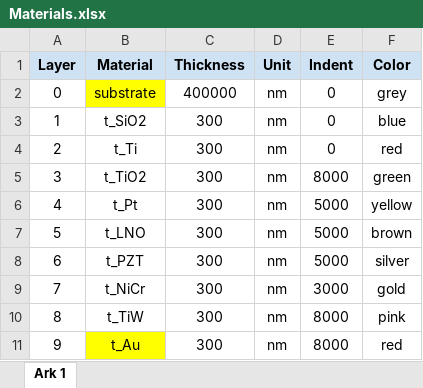
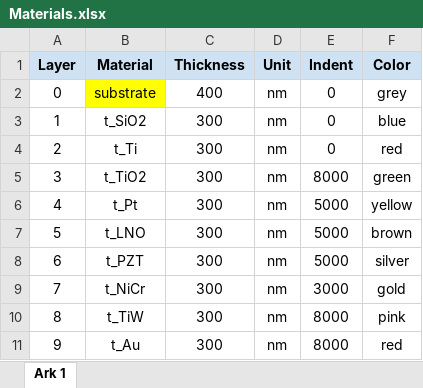
Before and after one commit to MagnusDH/SINTEF-Material_Stack_Visualizer, an Excel workbook: Materials.xlsx, sheet Ark 1, drawn as a sheet; values as stored, in another font and other column widths than the file's, no borders; charts and pictures not drawn; the diff names each change by its address in the sheet, - before the commit and + after, or states it on an @@ line.

```diff
--- a/Materials.xlsx (sheet Ark 1)
+++ b/Materials.xlsx (sheet Ark 1)
-C2 (Thickness): 400000
+C2 (Thickness): 400
-B11 fill: #FFFF00
+B11 fill: none
```
Also changed, not shown: 3 other files.
